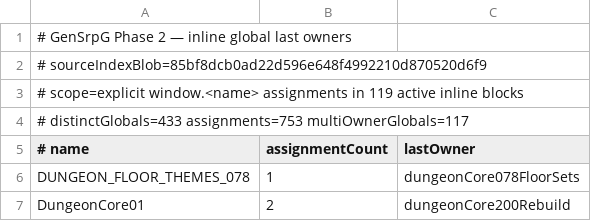
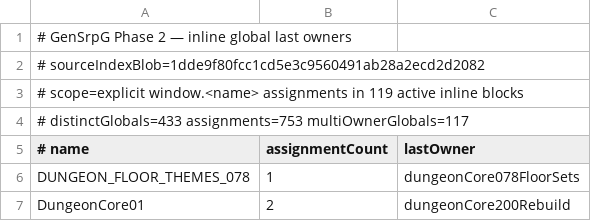
Before and after one commit to slyen4425-cloud/Zombicide-40k, a TSV file: docs/GENSRPG_PHASE2_INLINE_GLOBAL_LAST_OWNERS.tsv, drawn as a sheet; only a part is shown.

Commit message:
docs: realign Phase 2 global-owner table fingerprint

```diff
--- a/docs/GENSRPG_PHASE2_INLINE_GLOBAL_LAST_OWNERS.tsv
+++ b/docs/GENSRPG_PHASE2_INLINE_GLOBAL_LAST_OWNERS.tsv
@@ -1,3 +1,3 @@
 # GenSrpG Phase 2 — inline global last owners
-# sourceIndexBlob=85bf8dcb0ad22d596e648f4992210d870520d6f9
+# sourceIndexBlob=1dde9f80fcc1cd5e3c9560491ab28a2ecd2d2082
 # scope=explicit window.<name> assignments in 119 active inline blocks
```
